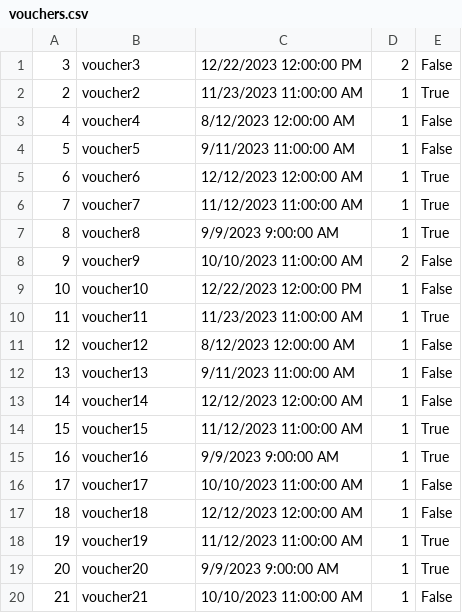
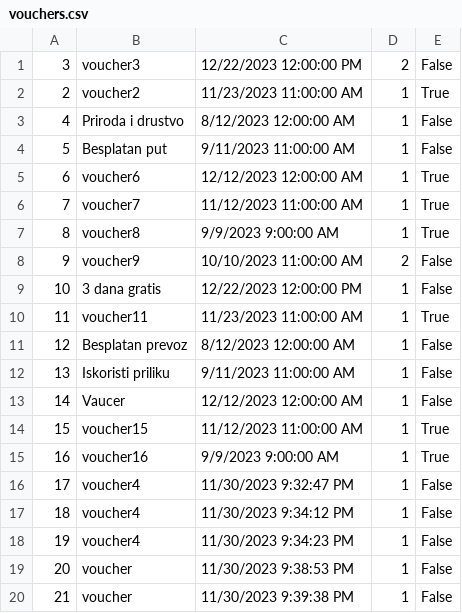
Before and after one commit to Batranovic/sims, a CSV file: WpfApp1/WpfApp1/Resources/Data/vouchers.csv, drawn as a sheet.

```diff
--- a/WpfApp1/WpfApp1/Resources/Data/vouchers.csv
+++ b/WpfApp1/WpfApp1/Resources/Data/vouchers.csv
@@ -2,4 +2,4 @@
 2, voucher2,11/23/2023 11:00:00 AM,1,True
-4, voucher4,8/12/2023 12:00:00 AM,1,False
-5, voucher5,9/11/2023 11:00:00 AM,1,False
+4, Priroda i drustvo,8/12/2023 12:00:00 AM,1,False
+5, Besplatan put,9/11/2023 11:00:00 AM,1,False
 6, voucher6,12/12/2023 12:00:00 AM,1,True
@@ -8,13 +8,13 @@
 9, voucher9,10/10/2023 11:00:00 AM,2,False
-10, voucher10,12/22/2023 12:00:00 PM,1,False
+10, 3 dana gratis,12/22/2023 12:00:00 PM,1,False
 11, voucher11,11/23/2023 11:00:00 AM,1,True
-12, voucher12,8/12/2023 12:00:00 AM,1,False
-13, voucher13,9/11/2023 11:00:00 AM,1,False
-14, voucher14,12/12/2023 12:00:00 AM,1,False
+12, Besplatan prevoz,8/12/2023 12:00:00 AM,1,False
+13, Iskoristi priliku,9/11/2023 11:00:00 AM,1,False
+14, Vaucer,12/12/2023 12:00:00 AM,1,False
 15, voucher15,11/12/2023 11:00:00 AM,1,True
 16, voucher16,9/9/2023 9:00:00 AM,1,True
-17, voucher17,10/10/2023 11:00:00 AM,1,False
-18, voucher18,12/12/2023 12:00:00 AM,1,False
-19, voucher19,11/12/2023 11:00:00 AM,1,True
-20, voucher20,9/9/2023 9:00:00 AM,1,True
-21, voucher21,10/10/2023 11:00:00 AM,1,False
+17,voucher4,11/30/2023 9:32:47 PM,1,False
+18,voucher4,11/30/2023 9:34:12 PM,1,False
+19,voucher4,11/30/2023 9:34:23 PM,1,False
+20,voucher,11/30/2023 9:38:53 PM,1,False
+21,voucher,11/30/2023 9:39:38 PM,1,False
```
Also changed, not shown: WpfApp1/WpfApp1/Resources/Data/reservations.csv, WpfApp1/WpfApp1/Resources/Data/tourEvents.csv, 32 other files.
